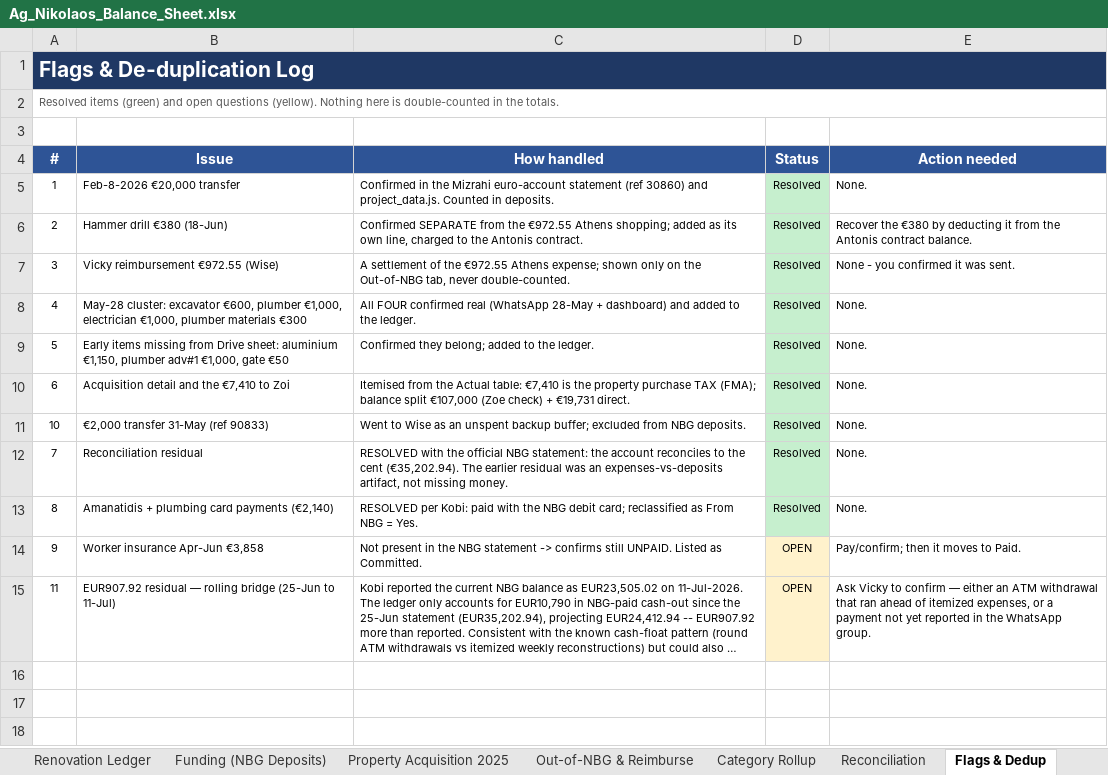
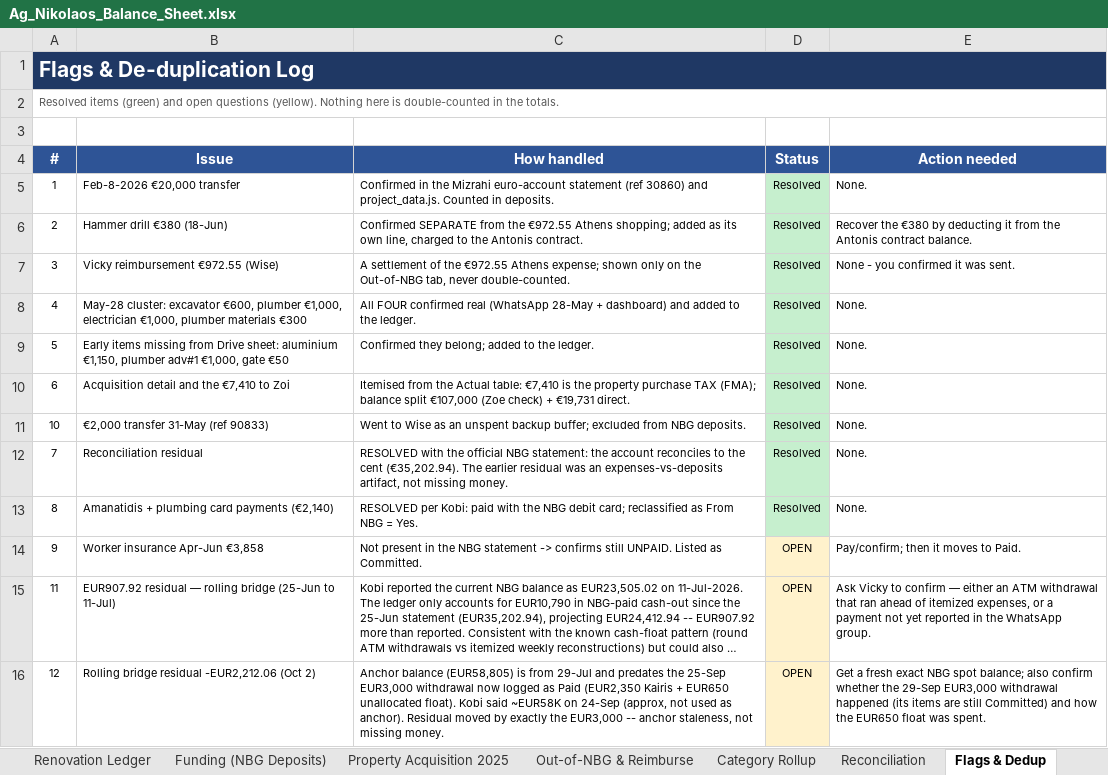
Before and after one commit to kobiba-git/Ag-Nikolaos-Project, an Excel workbook: Budget/Ag_Nikolaos_Balance_Sheet.xlsx, sheet Flags & Dedup, drawn as a sheet; long unchanged cells end in …; values as stored, in another font and other column widths than the file's, no borders; the diff names each change by its address in the sheet, - before the commit and + after, or states it on an @@ line.

```diff
--- a/Budget/Ag_Nikolaos_Balance_Sheet.xlsx (sheet Flags & Dedup)
+++ b/Budget/Ag_Nikolaos_Balance_Sheet.xlsx (sheet Flags & Dedup)
+row 16: 12 | Rolling bridge residual -EUR2,212.06 (Oct 2) | Anchor balance (EUR58,805) is from 29-Jul and predates the 25-Sep EUR3,000 withdrawal now logged as Paid (EUR2,350 Kairis + EUR650 unallocated float). Kobi said ~EUR58K on 24-Sep (approx, not used as anchor). Residual moved by exactly the EUR3,000 -- anchor staleness, not missing money. | OPEN | Get a fresh exact NBG spot balance; also confirm whether the 29-Sep EUR3,000 withdrawal happened (its items are still Committed) and how the EUR650 float was spent.
```
Also changed, not shown: sheet Renovation Ledger, sheet Reconciliation, sheet Summary, sheet Category Rollup, formulas that keep their value, 5 other files.
